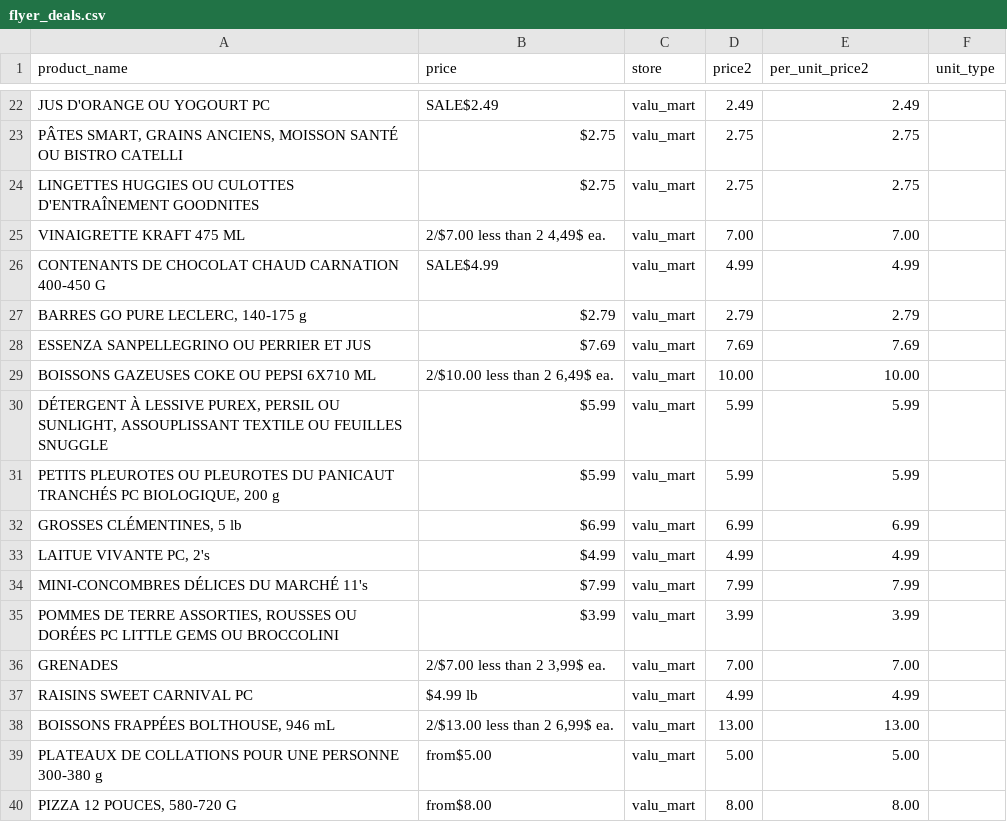
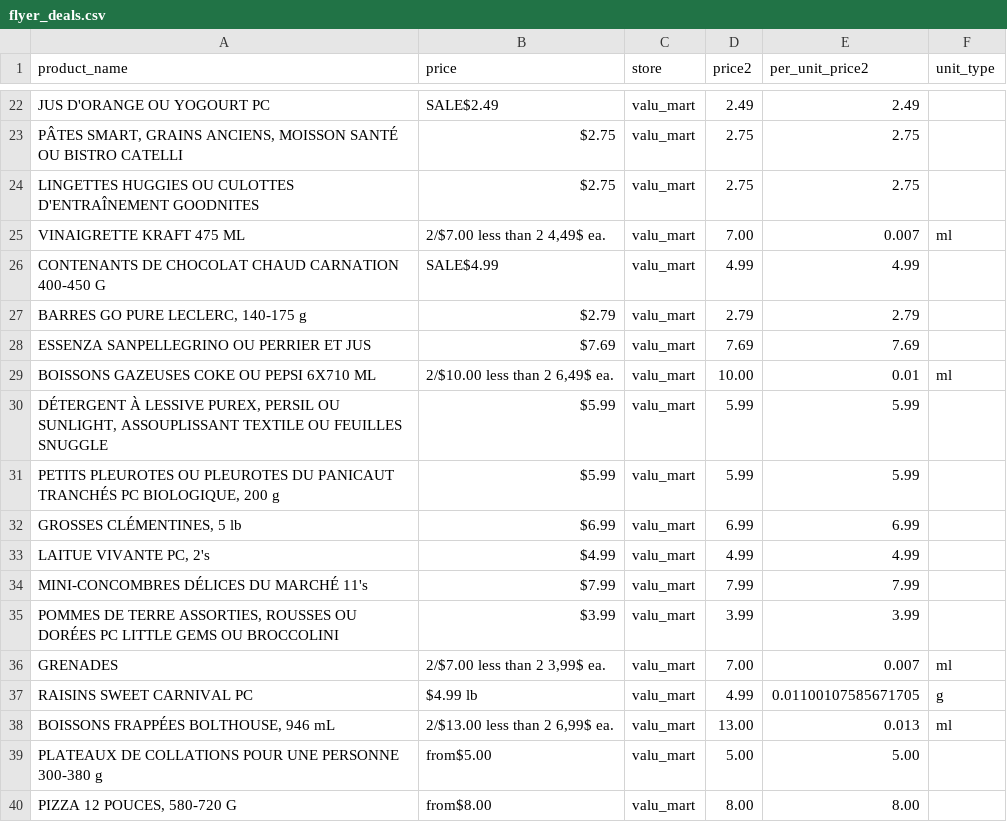
Before and after one commit to caitlan-krasinski/grocery-store-backend, a CSV file: clean_data/valu_mart/flyer_deals.csv, drawn as a sheet; only a part is shown, gaps mark what is left out; the diff covers the shown part only.

```diff
--- a/clean_data/valu_mart/flyer_deals.csv
+++ b/clean_data/valu_mart/flyer_deals.csv
@@ -24,3 +24,3 @@ JUS D'ORANGE OU YOGOURT PC,SALE$2.49 ,valu_mart,2.49,2.49,
 LINGETTES HUGGIES OU CULOTTES D'ENTRAÎNEMENT GOODNITES,$2.75 ,valu_mart,2.75,2.75,
-VINAIGRETTE KRAFT 475 ML,"2/$7.00 less than 2 4,49$ ea.",valu_mart,7.00,7.00,
+VINAIGRETTE KRAFT 475 ML,"2/$7.00 less than 2 4,49$ ea.",valu_mart,7.00,0.007,ml
 CONTENANTS DE CHOCOLAT CHAUD CARNATION 400-450 G,SALE$4.99 ,valu_mart,4.99,4.99,
@@ -28,3 +28,3 @@ CONTENANTS DE CHOCOLAT CHAUD CARNATION 400-450 G,SALE$4.99 ,valu_mart,4.99,4.99,
 ESSENZA SANPELLEGRINO OU PERRIER ET JUS,$7.69 ,valu_mart,7.69,7.69,
-BOISSONS GAZEUSES COKE OU PEPSI 6X710 ML,"2/$10.00 less than 2 6,49$ ea.",valu_mart,10.00,10.00,
+BOISSONS GAZEUSES COKE OU PEPSI 6X710 ML,"2/$10.00 less than 2 6,49$ ea.",valu_mart,10.00,0.01,ml
 "DÉTERGENT À LESSIVE PUREX, PERSIL OU SUNLIGHT, ASSOUPLISSANT TEXTILE OU FEUILLES SNUGGLE",$5.99 ,valu_mart,5.99,5.99,
@@ -35,5 +35,5 @@ MINI-CONCOMBRES DÉLICES DU MARCHÉ 11's,$7.99 ,valu_mart,7.99,7.99,
 "POMMES DE TERRE ASSORTIES, ROUSSES OU DORÉES PC LITTLE GEMS OU BROCCOLINI",$3.99 ,valu_mart,3.99,3.99,
-GRENADES,"2/$7.00 less than 2 3,99$ ea.",valu_mart,7.00,7.00,
-RAISINS SWEET CARNIVAL PC,$4.99 lb,valu_mart,4.99,4.99,
-"BOISSONS FRAPPÉES BOLTHOUSE, 946 mL","2/$13.00 less than 2 6,99$ ea.",valu_mart,13.00,13.00,
+GRENADES,"2/$7.00 less than 2 3,99$ ea.",valu_mart,7.00,0.007,ml
+RAISINS SWEET CARNIVAL PC,$4.99 lb,valu_mart,4.99,0.01100107585671705,g
+"BOISSONS FRAPPÉES BOLTHOUSE, 946 mL","2/$13.00 less than 2 6,99$ ea.",valu_mart,13.00,0.013,ml
 PLATEAUX DE COLLATIONS POUR UNE PERSONNE 300-380 g,from$5.00 ,valu_mart,5.00,5.00,
```
Also changed, not shown: 30 edited cells elsewhere in this file, clean_data/no_frills/flyer_deals.csv, clean_data/sobeys/flyer_deals.csv, 4 other files.
